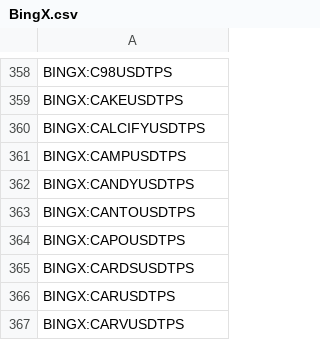
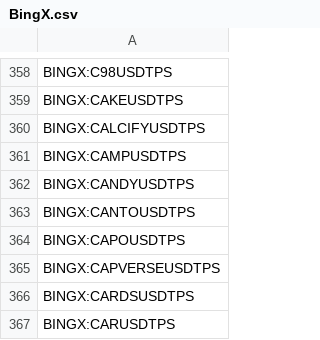
Before and after one commit to CryptowChris/Crypto-Exchanges-Tickers, a CSV file: tickers/BingX.csv, drawn as a sheet; only a part is shown, gaps mark what is left out; the shorter side is filled out with more unchanged rows.

Commit message:
Update tickers 2026-08-01
Modified CSV files: tickers/Binance.futures.csv, tickers/BingX.csv, tickers/BloFin.csv, tickers/BloFin.futures.csv, tickers/Bybit.futures.csv, tickers/Gate.io.futures.csv, tickers/Kraken.csv, tickers/Kraken.futures.csv, tickers/Kucoin.csv, tickers/Kucoin.futures.csv, tickers/LBank.csv, tickers/Weex.csv, tickers/Weex.futures.csv

Summary of changes:
Binance.futures:
  + Added lines:
    + BINANCE:GRVTUSDT.P

BingX:
  + Added lines:
    + BINGX:CAPVERSEUSDTPS

BloFin:
  - Removed lines:
    - BLOFIN:PUNDIXUSDT

BloFin.futures:
  - Removed lines:
    - BLOFIN:PUNDIXUSDT

Bybit.futures:
  + Added lines:
    + BYBIT:AMGNUSDT.P
    + BYBIT:BTCUSDT21AUG26.P
    + BYBIT:DOGEUSDT21AUG26.P
    + BYBIT:ETHUSDT21AUG26.P
    + BYBIT:GEUSDT.P
    + BYBIT:GILDUSDT.P
    + BYBIT:GRVTUSDT.P
    + BYBIT:JPMUSDT.P
    + BYBIT:MNTUSDT21AUG26.P
  - Removed lines:
    - BYBIT:BTCUSDT31JUL26.P
    - BYBIT:DOGEUSDT31JUL26.P
    - BYBIT:ETHUSDT31JUL26.P
    - BYBIT:MNTUSDT31JUL26.P
    - BYBIT:PENDLEUSDT.P
    - BYBIT:PENGSTOCKUSDT.P
    - BYBIT:PENGUPERP.P
    - BYBIT:PENGUUSDT.P
    - BYBIT:PEOPLEUSDT.P

Gate.io.futures:
  + Added lines:
    + GATEIO:GRVTUSDT.P
  - Removed lines:
    - GATEIO:HIGHUSDT.P
    - GATEIO:MEMESUSDT.P
    - GATEIO:VICUSDT.P
    - GATEIO:WAVESUSDT.P

Kraken:
  - Removed lines:
    - KRAKEN:NATGUSD

Kraken.futures:
  - Removed lines:
    - KRAKEN:OMIUSD.P

Kucoin:
  + Added lines:
    + KUCOIN:2U2USDT

Kucoin.futures:
  + Added lines:
    + KUCOIN:INTWUSDTM.P

LBank:
  + Added lines:
    + LBANK:ASTEROIDSHIBAUSDT
    + LBANK:LBK10USDT
    + LBANK:LBK11USDT

Weex:
  + Added lines:
    + WEEX:0GUSDT
    + WEEX:114514USDT
    + WEEX:1BSCUSDT
    + WEEX:1DAYUSDT
    + WEEX:1INCHUSDT
    + WEEX:1USDT
    + WEEX:21USDT
    + WEEX:2ZUSDT
    + WEEX:4USDT
    + WEEX:67USDT
    ...

Weex.futures:
  + Added lines:
    + WEEX:UNITREEUSDT

```diff
--- a/tickers/BingX.csv
+++ b/tickers/BingX.csv
@@ -364,2 +364,3 @@ BINGX:CANTOUSDTPS
 BINGX:CAPOUSDTPS
+BINGX:CAPVERSEUSDTPS
 BINGX:CARDSUSDTPS
```
Also changed, not shown: tickers/Binance.futures.csv, tickers/BloFin.csv, 10 other files.
